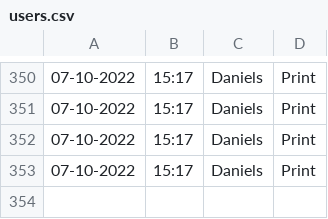
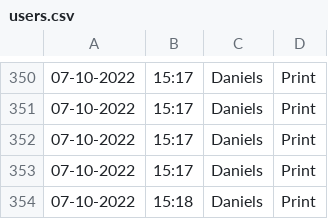
Before and after one commit to Jarob-H/Automated-User-Tracker, a CSV file: users.csv, drawn as a sheet; only a part is shown, gaps mark what is left out; the diff names each change by its address in the sheet, - before the commit and + after, or states it on an @@ line.

Commit message:
update

```diff
--- a/users.csv
+++ b/users.csv
+row 354: 07-10-2022 | 15:18 | Daniels | Print
```
